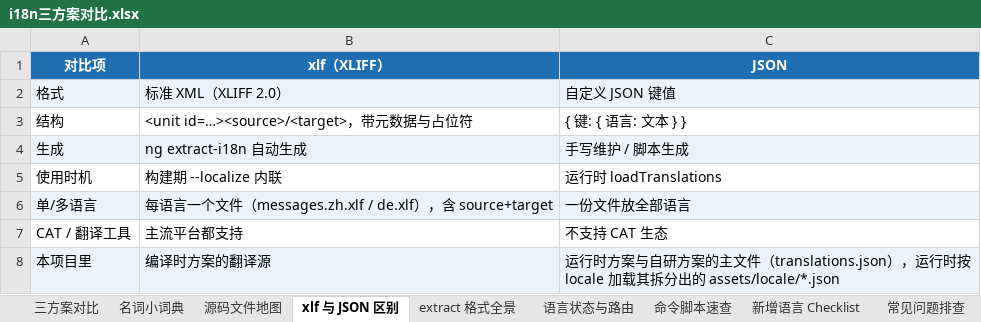
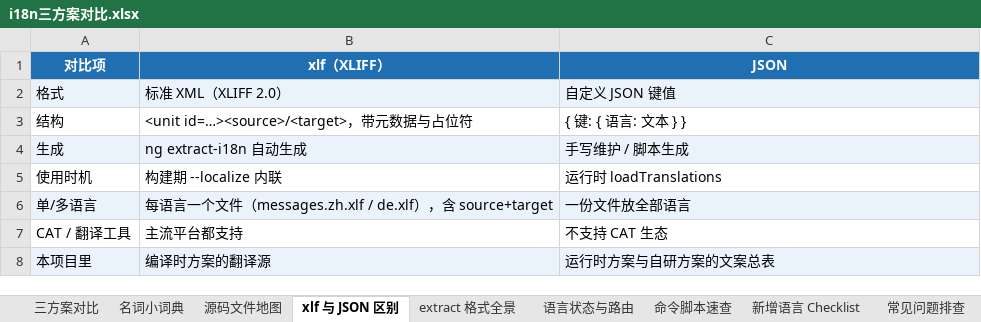
Before and after one commit to fourmigh/AngularProjects, an Excel workbook: i18n-demo/docs/i18n三方案对比.xlsx, sheet xlf 与 JSON 区别, drawn as a sheet; values as stored, in another font and other column widths than the file's, no borders; the diff names each change by its address in the sheet, - before the commit and + after, or states it on an @@ line.

```diff
--- a/i18n-demo/docs/i18n三方案对比.xlsx (sheet xlf 与 JSON 区别)
+++ b/i18n-demo/docs/i18n三方案对比.xlsx (sheet xlf 与 JSON 区别)
-C8 (JSON): 运行时方案与自研方案的主文件（translations.json），运行时按 locale 加载其拆分出的 assets/locale/*.json
+C8 (JSON): 运行时方案与自研方案的文案总表
```
Also changed, not shown: sheet 三方案对比, sheet 源码文件地图, sheet 名词小词典, 3 other files.
